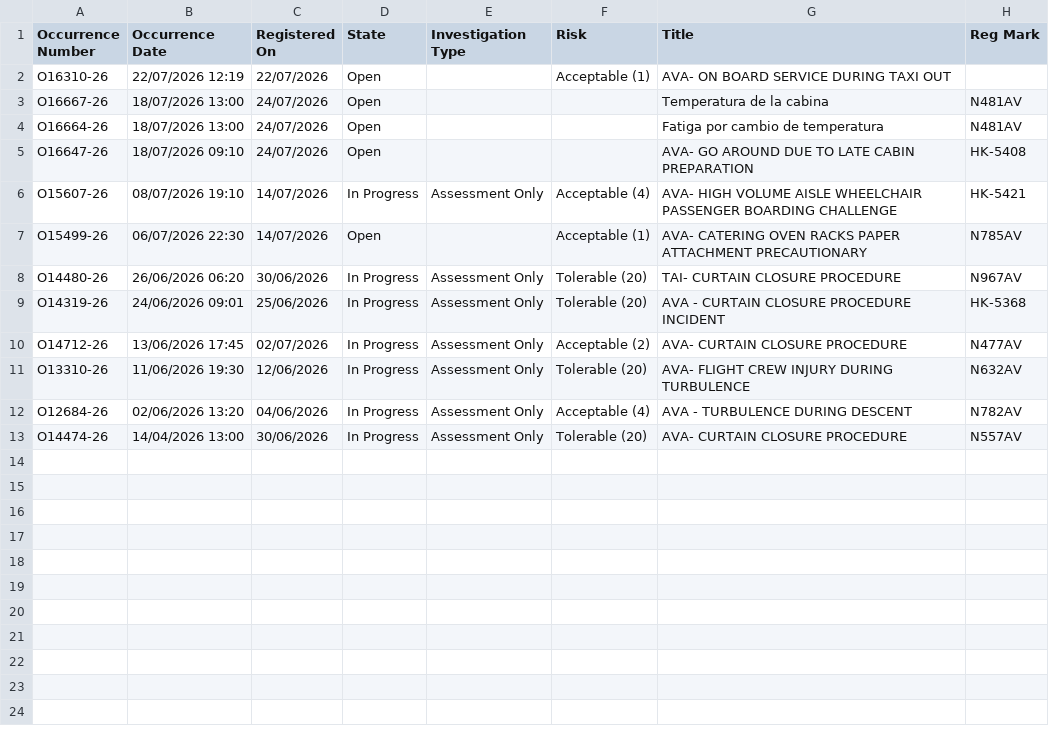
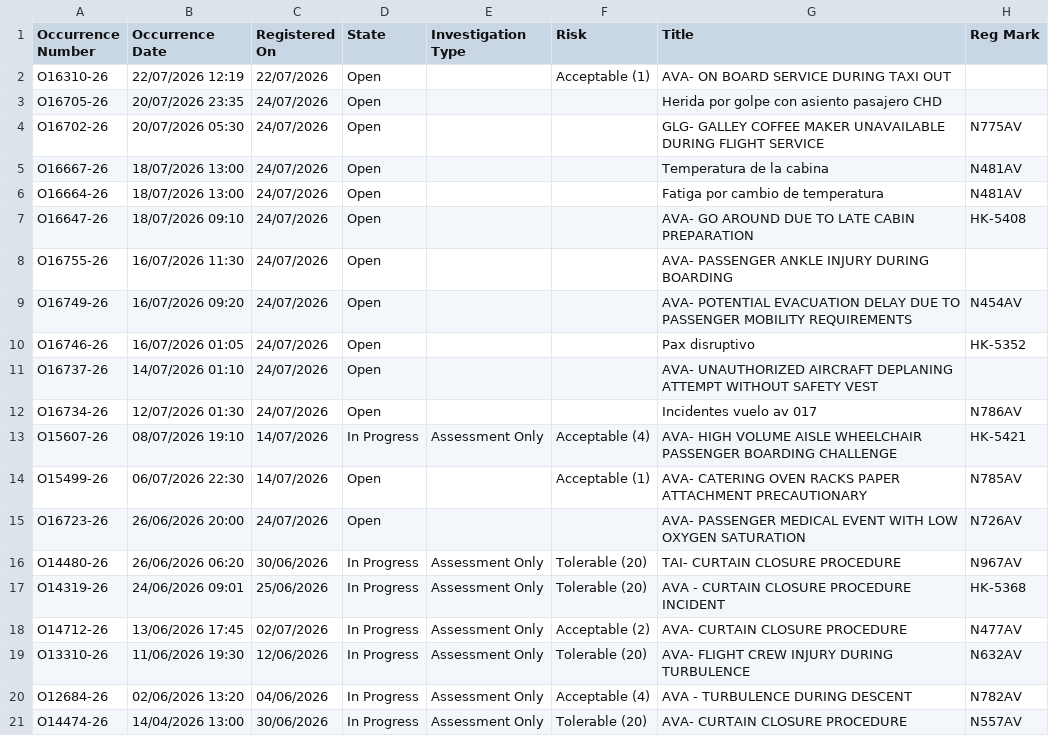
Before and after one commit to luibernip/aqd-72bb9e5fcc08, a CSV file: bitacora_cbn.csv, drawn as a sheet; the diff names each change by its address in the sheet, - before the commit and + after, or states it on an @@ line.

```diff
--- a/bitacora_cbn.csv
+++ b/bitacora_cbn.csv
+row 3: O16705-26 | 20/07/2026 23:35 | 24/07/2026 | Open |  |  | Herida por golpe con asiento pasajero CHD
+row 4: O16702-26 | 20/07/2026 05:30 | 24/07/2026 | Open |  |  | GLG- GALLEY COFFEE MAKER UNAVAILABLE DURING FLIGHT SERVICE | N775AV
+row 8: O16755-26 | 16/07/2026 11:30 | 24/07/2026 | Open |  |  | AVA- PASSENGER ANKLE INJURY DURING BOARDING
+row 9: O16749-26 | 16/07/2026 09:20 | 24/07/2026 | Open |  |  | AVA- POTENTIAL EVACUATION DELAY DUE TO PASSENGER MOBILITY REQUIREMENTS | N454AV
+row 10: O16746-26 | 16/07/2026 01:05 | 24/07/2026 | Open |  |  | Pax disruptivo | HK-5352
+row 11: O16737-26 | 14/07/2026 01:10 | 24/07/2026 | Open |  |  | AVA- UNAUTHORIZED AIRCRAFT DEPLANING ATTEMPT WITHOUT SAFETY VEST
+row 12: O16734-26 | 12/07/2026 01:30 | 24/07/2026 | Open |  |  | Incidentes vuelo av 017 | N786AV
+row 15: O16723-26 | 26/06/2026 20:00 | 24/07/2026 | Open |  |  | AVA- PASSENGER MEDICAL EVENT WITH LOW OXYGEN SATURATION | N726AV
```
Also changed, not shown: bitacora_cbn_real.csv, bitacora_frm.csv, 4 other files.
